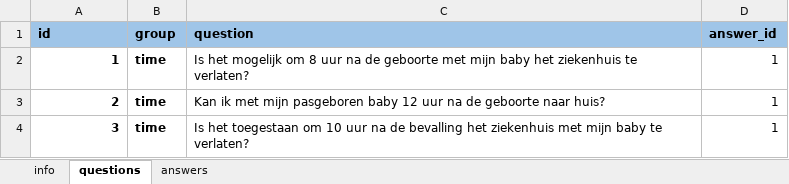
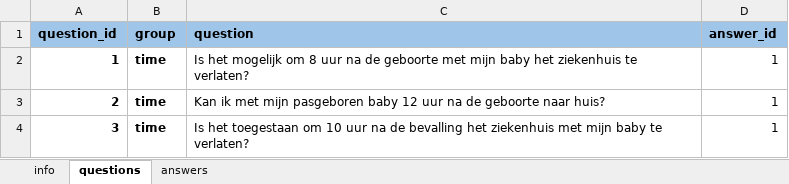
Before and after one commit to quintenrosseel/llmfaq, an Excel workbook: aml/data/qa_dataset.xlsx, sheet questions, drawn as a sheet; only a part is shown; values as stored, in another font and other column widths than the file's, no borders; charts and pictures not drawn; the diff names each change by its address in the sheet, - before the commit and + after, or states it on an @@ line.

```diff
--- a/aml/data/qa_dataset.xlsx (sheet questions)
+++ b/aml/data/qa_dataset.xlsx (sheet questions)
-A1: id
+A1: question_id
```
Also changed, not shown: sheet answers, 1 other file.
